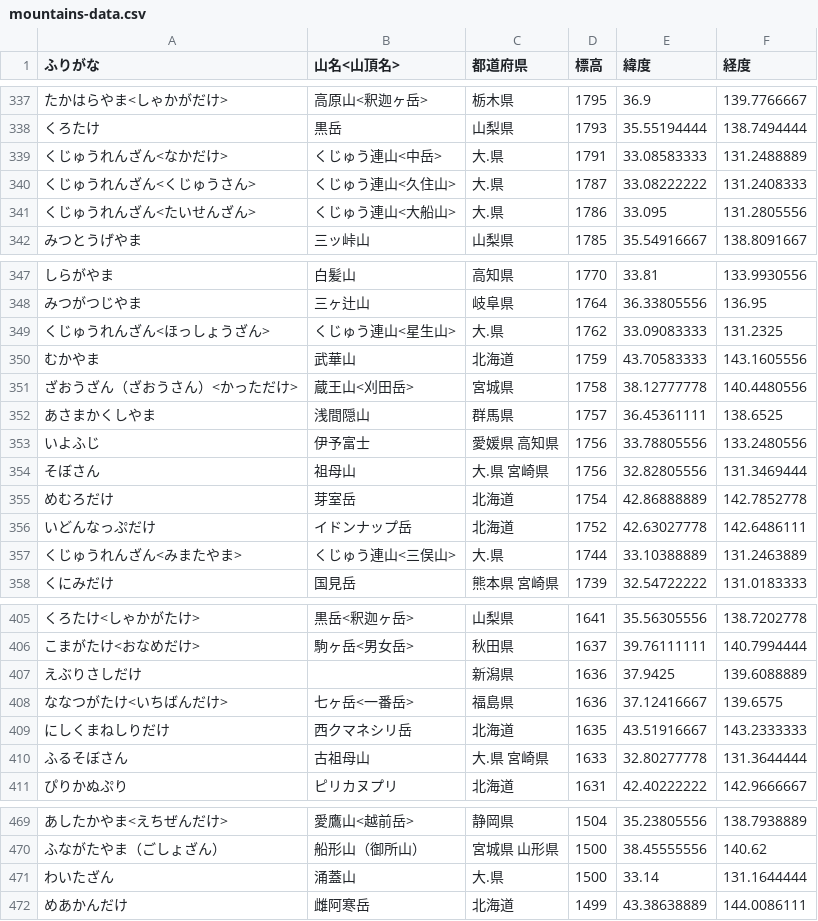
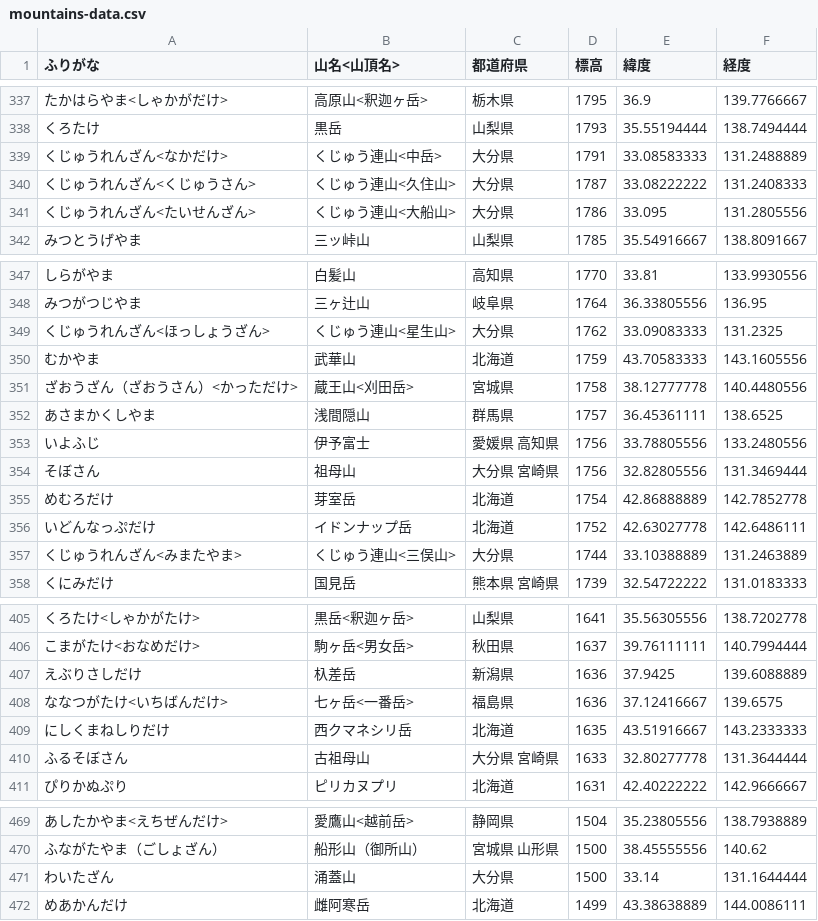
Before and after one commit to sh0327akg/my_portfolio, a CSV file: db/csv/mountains-data.csv, drawn as a sheet; only a part is shown, gaps mark what is left out; the diff covers the shown part only.

Commit message:
Mountainテーブルの緯度経度の値を追加

```diff
--- a/db/csv/mountains-data.csv
+++ b/db/csv/mountains-data.csv
@@ -338,5 +338,5 @@
 くろたけ,黒岳,山梨県,1793,35.55194444,138.7494444
-くじゅうれんざん<なかだけ>,くじゅう連山<中岳>,大.県,1791,33.08583333,131.2488889
-くじゅうれんざん<くじゅうさん>,くじゅう連山<久住山>,大.県,1787,33.08222222,131.2408333
-くじゅうれんざん<たいせんざん>,くじゅう連山<大船山>,大.県,1786,33.095,131.2805556
+くじゅうれんざん<なかだけ>,くじゅう連山<中岳>,大分県,1791,33.08583333,131.2488889
+くじゅうれんざん<くじゅうさん>,くじゅう連山<久住山>,大分県,1787,33.08222222,131.2408333
+くじゅうれんざん<たいせんざん>,くじゅう連山<大船山>,大分県,1786,33.095,131.2805556
 みつとうげやま,三ッ峠山,山梨県,1785,35.54916667,138.8091667
@@ -348,3 +348,3 @@
 みつがつじやま,三ヶ辻山,岐阜県,1764,36.33805556,136.95
-くじゅうれんざん<ほっしょうざん>,くじゅう連山<星生山>,大.県,1762,33.09083333,131.2325
+くじゅうれんざん<ほっしょうざん>,くじゅう連山<星生山>,大分県,1762,33.09083333,131.2325
 むかやま,武華山,北海道,1759,43.70583333,143.1605556
@@ -353,6 +353,6 @@
 いよふじ,伊予富士,愛媛県 高知県,1756,33.78805556,133.2480556
-そぼさん,祖母山,大.県 宮崎県,1756,32.82805556,131.3469444
+そぼさん,祖母山,大分県 宮崎県,1756,32.82805556,131.3469444
 めむろだけ,芽室岳,北海道,1754,42.86888889,142.7852778
 いどんなっぷだけ,イドンナップ岳,北海道,1752,42.63027778,142.6486111
-くじゅうれんざん<みまたやま>,くじゅう連山<三俣山>,大.県,1744,33.10388889,131.2463889
+くじゅうれんざん<みまたやま>,くじゅう連山<三俣山>,大分県,1744,33.10388889,131.2463889
 くにみだけ,国見岳,熊本県 宮崎県,1739,32.54722222,131.0183333
@@ -406,6 +406,6 @@
 こまがたけ<おなめだけ>,駒ヶ岳<男女岳>,秋田県,1637,39.76111111,140.7994444
-えぶりさしだけ,,新潟県,1636,37.9425,139.6088889
+えぶりさしだけ,杁差岳,新潟県,1636,37.9425,139.6088889
 ななつがたけ<いちばんだけ>,七ヶ岳<一番岳>,福島県,1636,37.12416667,139.6575
 にしくまねしりだけ,西クマネシリ岳,北海道,1635,43.51916667,143.2333333
-ふるそぼさん,古祖母山,大.県 宮崎県,1633,32.80277778,131.3644444
+ふるそぼさん,古祖母山,大分県 宮崎県,1633,32.80277778,131.3644444
 ぴりかぬぷり,ピリカヌプリ,北海道,1631,42.40222222,142.9666667
@@ -470,3 +470,3 @@
 ふながたやま（ごしょざん）,船形山（御所山）,宮城県 山形県,1500,38.45555556,140.62
-わいたざん,涌蓋山,大.県,1500,33.14,131.1644444
+わいたざん,涌蓋山,大分県,1500,33.14,131.1644444
 めあかんだけ,雌阿寒岳,北海道,1499,43.38638889,144.0086111
```
Also changed, not shown: 10 added rows, 9 removed rows and 47 edited cells elsewhere in this file.
